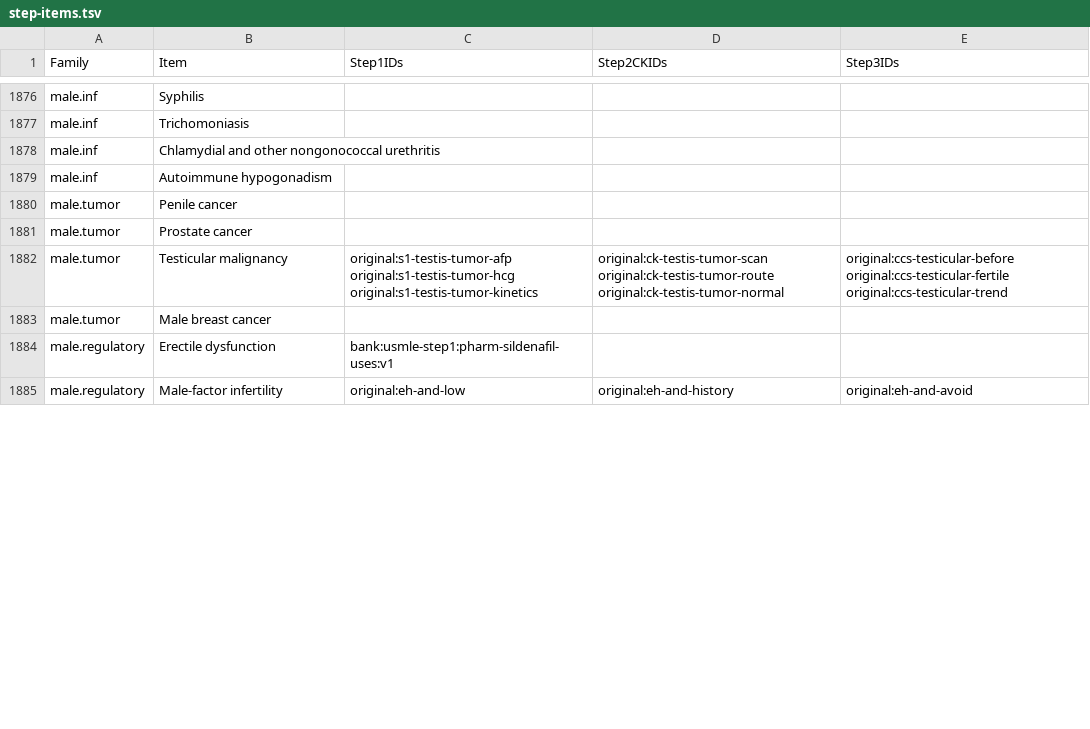
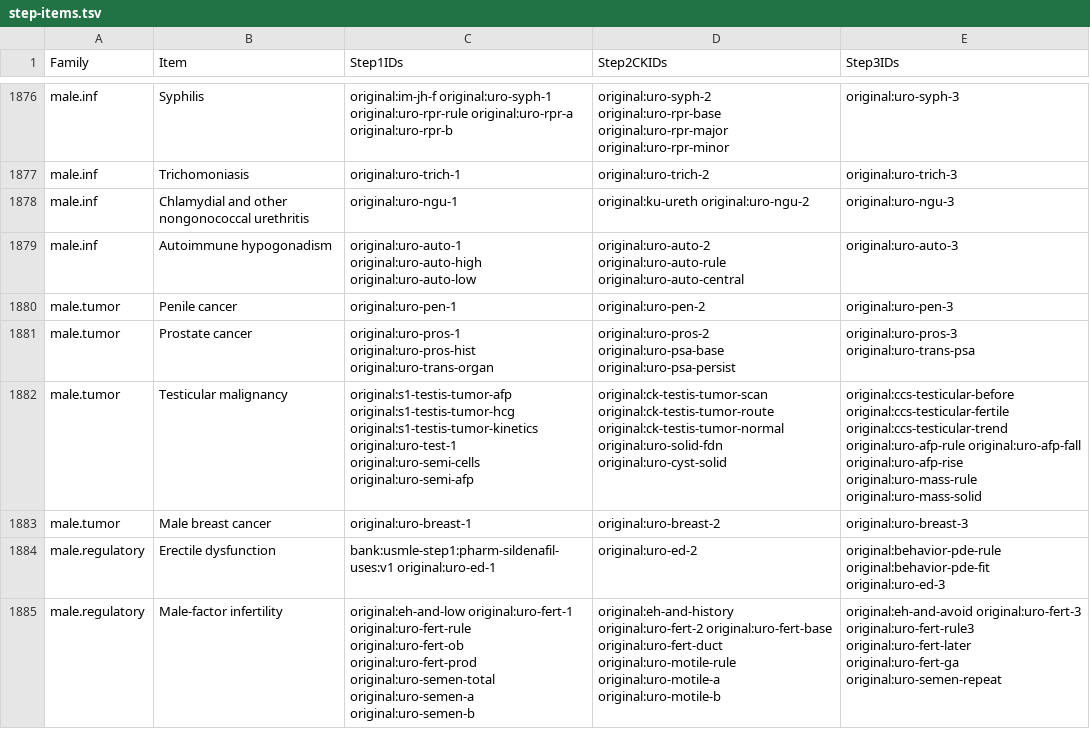
Before and after one commit to bionicles/anki, a TSV file: decks/mcat-usmle/step-items.tsv, drawn as a sheet; only a part is shown, gaps mark what is left out; the diff covers the shown part only; the diff names each change by its address in the sheet, - before the commit and + after, or states it on an @@ line.

Commit message:
Cover reproductive urology across the USMLE Steps with clinical imaging and changed cases

```diff
--- a/decks/mcat-usmle/step-items.tsv
+++ b/decks/mcat-usmle/step-items.tsv
-C1876 (Step1IDs): (empty)
+C1876 (Step1IDs): original:im-jh-f original:uro-syph-1 original:uro-rpr-rule original:uro-rpr-a original:uro-rpr-b
-D1876 (Step2CKIDs): (empty)
+D1876 (Step2CKIDs): original:uro-syph-2 original:uro-rpr-base original:uro-rpr-major original:uro-rpr-minor
-E1876 (Step3IDs): (empty)
+E1876 (Step3IDs): original:uro-syph-3
-C1877 (Step1IDs): (empty)
+C1877 (Step1IDs): original:uro-trich-1
-D1877 (Step2CKIDs): (empty)
+D1877 (Step2CKIDs): original:uro-trich-2
-E1877 (Step3IDs): (empty)
+E1877 (Step3IDs): original:uro-trich-3
-C1878 (Step1IDs): (empty)
+C1878 (Step1IDs): original:uro-ngu-1
-D1878 (Step2CKIDs): (empty)
+D1878 (Step2CKIDs): original:ku-ureth original:uro-ngu-2
-E1878 (Step3IDs): (empty)
+E1878 (Step3IDs): original:uro-ngu-3
-C1879 (Step1IDs): (empty)
+C1879 (Step1IDs): original:uro-auto-1 original:uro-auto-high original:uro-auto-low
-D1879 (Step2CKIDs): (empty)
+D1879 (Step2CKIDs): original:uro-auto-2 original:uro-auto-rule original:uro-auto-central
-E1879 (Step3IDs): (empty)
+E1879 (Step3IDs): original:uro-auto-3
-C1880 (Step1IDs): (empty)
+C1880 (Step1IDs): original:uro-pen-1
-D1880 (Step2CKIDs): (empty)
+D1880 (Step2CKIDs): original:uro-pen-2
-E1880 (Step3IDs): (empty)
+E1880 (Step3IDs): original:uro-pen-3
-C1881 (Step1IDs): (empty)
+C1881 (Step1IDs): original:uro-pros-1 original:uro-pros-hist original:uro-trans-organ
-D1881 (Step2CKIDs): (empty)
+D1881 (Step2CKIDs): original:uro-pros-2 original:uro-psa-base original:uro-psa-persist
-E1881 (Step3IDs): (empty)
+E1881 (Step3IDs): original:uro-pros-3 original:uro-trans-psa
-C1882 (Step1IDs): …original:s1-testis-tumor-hcg original:s1-testis-tumor-kinetics
+C1882 (Step1IDs): …original:s1-testis-tumor-hcg original:s1-testis-tumor-kinetics original:uro-test-1 original:uro-semi-cells original:uro-semi-afp
-D1882 (Step2CKIDs): …original:ck-testis-tumor-route original:ck-testis-tumor-normal
+D1882 (Step2CKIDs): …original:ck-testis-tumor-route original:ck-testis-tumor-normal original:uro-solid-fdn original:uro-cyst-solid
-E1882 (Step3IDs): …original:ccs-testicular-fertile original:ccs-testicular-trend
+E1882 (Step3IDs): …original:ccs-testicular-fertile original:ccs-testicular-trend original:uro-afp-rule original:uro-afp-fall original:uro-afp-rise original:uro-mass-rule original:uro-mass-solid
-C1883 (Step1IDs): (empty)
+C1883 (Step1IDs): original:uro-breast-1
-D1883 (Step2CKIDs): (empty)
+D1883 (Step2CKIDs): original:uro-breast-2
-E1883 (Step3IDs): (empty)
+E1883 (Step3IDs): original:uro-breast-3
-C1884 (Step1IDs): bank:usmle-step1:pharm-sildenafil-uses:v1
+C1884 (Step1IDs): bank:usmle-step1:pharm-sildenafil-uses:v1 original:uro-ed-1
-D1884 (Step2CKIDs): (empty)
+D1884 (Step2CKIDs): original:uro-ed-2
-E1884 (Step3IDs): (empty)
+E1884 (Step3IDs): original:behavior-pde-rule original:behavior-pde-fit original:uro-ed-3
-C1885 (Step1IDs): original:eh-and-low
+C1885 (Step1IDs): original:eh-and-low original:uro-fert-1 original:uro-fert-rule original:uro-fert-ob original:uro-fert-prod original:uro-semen-total original:uro-semen-a original:uro-semen-b
-D1885 (Step2CKIDs): original:eh-and-history
+D1885 (Step2CKIDs): original:eh-and-history original:uro-fert-2 original:uro-fert-base original:uro-fert-duct original:uro-motile-rule original:uro-motile-a original:uro-motile-b
-E1885 (Step3IDs): original:eh-and-avoid
+E1885 (Step3IDs): original:eh-and-avoid original:uro-fert-3 original:uro-fert-rule3 original:uro-fert-later original:uro-fert-ga original:uro-semen-repeat
```
Also changed, not shown: 117 edited cells elsewhere in this file, decks/mcat-usmle/imaging.tsv, decks/mcat-usmle/step-families.tsv, 29 other files.
